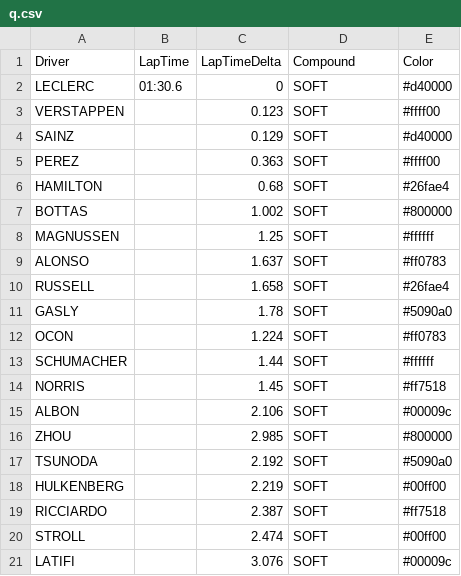
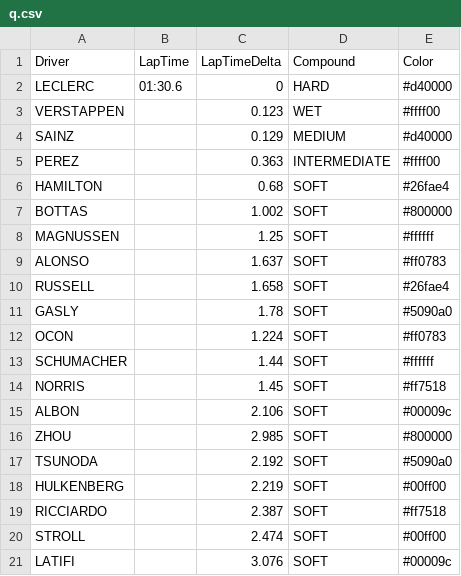
Before and after one commit to harish5p/f1test, a CSV file: q.csv, drawn as a sheet.

Commit message:
minor

```diff
--- a/q.csv
+++ b/q.csv
@@ -1,6 +1,6 @@
 Driver,LapTime,LapTimeDelta,Compound,Color
-LECLERC,01:30.6,0,SOFT,#d40000
-VERSTAPPEN,,0.123,SOFT,#ffff00
-SAINZ,,0.129,SOFT,#d40000
-PEREZ,,0.363,SOFT,#ffff00
+LECLERC,01:30.6,0,HARD,#d40000
+VERSTAPPEN,,0.123,WET,#ffff00
+SAINZ,,0.129,MEDIUM,#d40000
+PEREZ,,0.363,INTERMEDIATE,#ffff00
 HAMILTON,,0.68,SOFT,#26fae4
```
